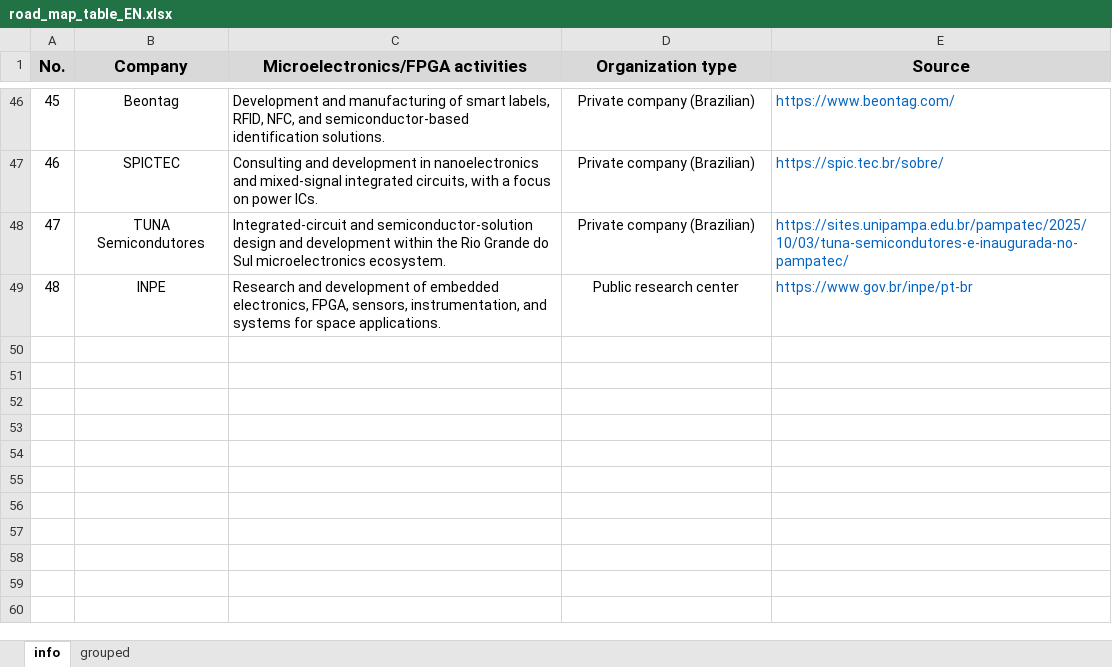
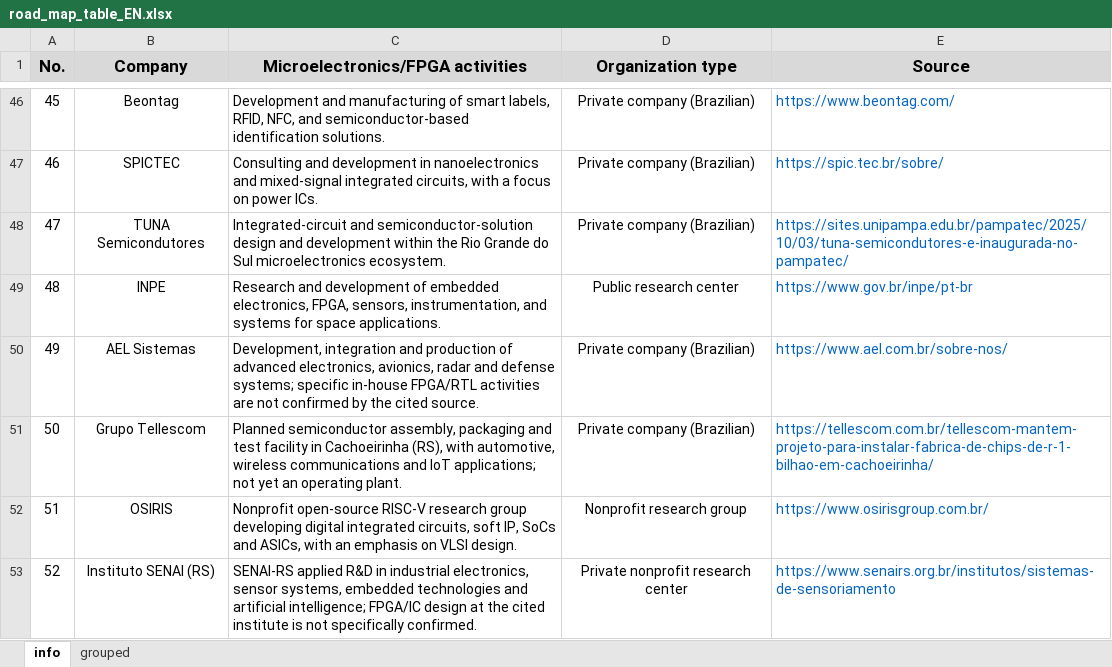
Before and after one commit to MattGrossi12/brazil_silicon_roadmap, an Excel workbook: existing-spreadsheets/road_map_table_EN.xlsx, sheet info, drawn as a sheet; only a part is shown, gaps mark what is left out; values as stored, in another font and other column widths than the file's, no borders; the diff names each change by its address in the sheet, - before the commit and + after, or states it on an @@ line.

```diff
--- a/existing-spreadsheets/road_map_table_EN.xlsx (sheet info)
+++ b/existing-spreadsheets/road_map_table_EN.xlsx (sheet info)
+row 50: 49 | AEL Sistemas | Development, integration and production of advanced electronics, avionics, radar and defense systems; specific in-house FPGA/RTL activities are not confirmed by the cited source. | Private company (Brazilian) | https://www.ael.com.br/sobre-nos/
+row 51: 50 | Grupo Tellescom | Planned semiconductor assembly, packaging and test facility in Cachoeirinha (RS), with automotive, wireless communications and IoT applications; not yet an operating plant. | Private company (Brazilian) | https://tellescom.com.br/tellescom-mantem-projeto-para-instalar-fabrica-de-chips-de-r-1-bilhao-em-cachoeirinha/
+row 52: 51 | OSIRIS | Nonprofit open-source RISC-V research group developing digital integrated circuits, soft IP, SoCs and ASICs, with an emphasis on VLSI design. | Nonprofit research group | https://www.osirisgroup.com.br/
+row 53: 52 | Instituto SENAI (RS) | SENAI-RS applied R&D in industrial electronics, sensor systems, embedded technologies and artificial intelligence; FPGA/IC design at the cited institute is not specifically confirmed. | Private nonprofit research center | https://www.senairs.org.br/institutos/sistemas-de-sensoriamento
```
Also changed, not shown: sheet grouped, existing-spreadsheets/road_map_table_PT-BR.xlsx, 2 other files.
